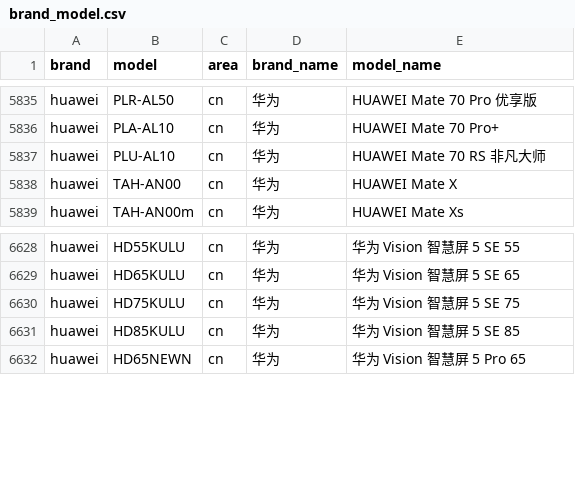
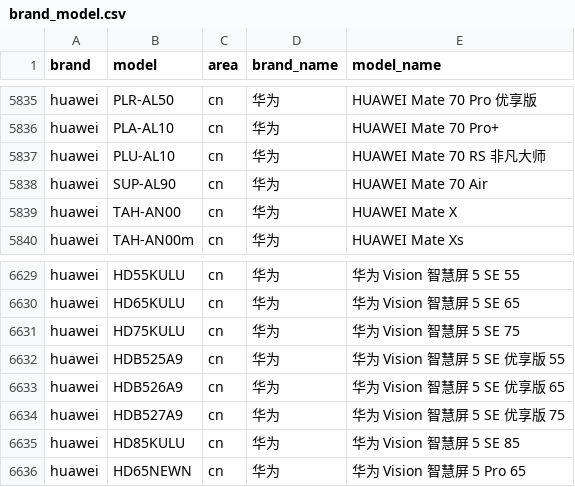
Before and after one commit to ShowMeThe/MobileModels, a CSV file: brand_model.csv, drawn as a sheet; only a part is shown, gaps mark what is left out; the diff names each change by its address in the sheet, - before the commit and + after, or states it on an @@ line.

Commit message:
Sync with MobileModels

```diff
--- a/brand_model.csv
+++ b/brand_model.csv
+row 5838: huawei | SUP-AL90 | cn | 华为 | HUAWEI Mate 70 Air
+row 6632: huawei | HDB525A9 | cn | 华为 | 华为 Vision 智慧屏 5 SE 优享版 55
+row 6633: huawei | HDB526A9 | cn | 华为 | 华为 Vision 智慧屏 5 SE 优享版 65
+row 6634: huawei | HDB527A9 | cn | 华为 | 华为 Vision 智慧屏 5 SE 优享版 75
```
Also changed, not shown: 1 other file.
